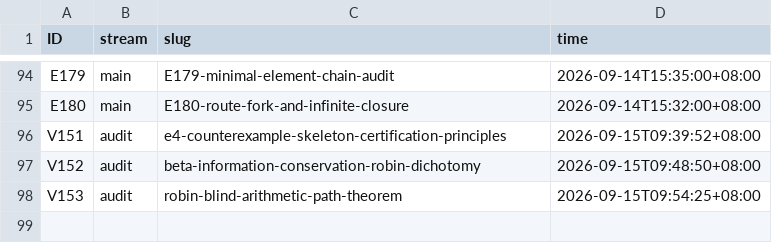
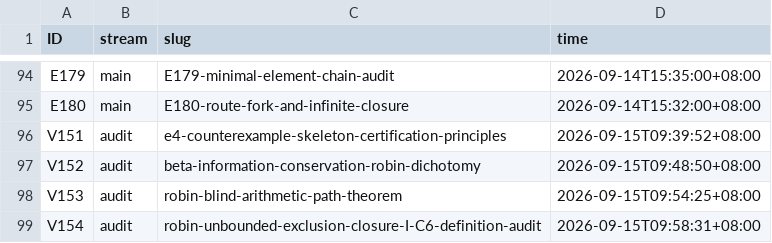
Before and after one commit to wxtanghui2023/dn-positivity, a TSV file: docs/ID-CLAIMS.tsv, drawn as a sheet; only a part is shown, gaps mark what is left out.

Commit message:
docs(V154)+CLOSED-ROUTES-MAP §F.5p+MASTER: Robin-无界排除闭合（支 I）+ 残余单点化 C6 —— ①Theorem A：显式公式 psi(x)-x=-sum x^rho/rho 主项由 sup Re rho 支配 + 三条经典等价（Robin 1984/Schoenfeld 1976/von Koch 1901）=> 达临界精度的统一控制 <=> RH => 支(I) 有效内容 ≡ RH 本身 => 不可能内容上 beta-free；②Theorem B[结构性]：无界 Robin 控制=>psi 控制=>素数分布解析估计=>C 旧类；③残余正式单一化：B 空(V153)+(I)∈C => 唯一条 (II) => C6 = beta-free、非选择、非显式公式的 lambda-供给机制（§E.4 压成单点）；④C6 定义第一轮漏洞审计：唯一缝隙=lambda 经关系/对应而非选择 ≡ V131 箭头问题（已登记，归约待形式化）；第二缝 non-selection 是否过强 => V148 已判

```diff
--- a/docs/ID-CLAIMS.tsv
+++ b/docs/ID-CLAIMS.tsv
@@ -98 +98,2 @@ V152	audit	beta-information-conservation-robin-dichotomy	2026-09-15T09:48:50+08:
 V153	audit	robin-blind-arithmetic-path-theorem	2026-09-15T09:54:25+08:00
+V154	audit	robin-unbounded-exclusion-closure-I-C6-definition-audit	2026-09-15T09:58:31+08:00
```
Also changed, not shown: 3 other files.
